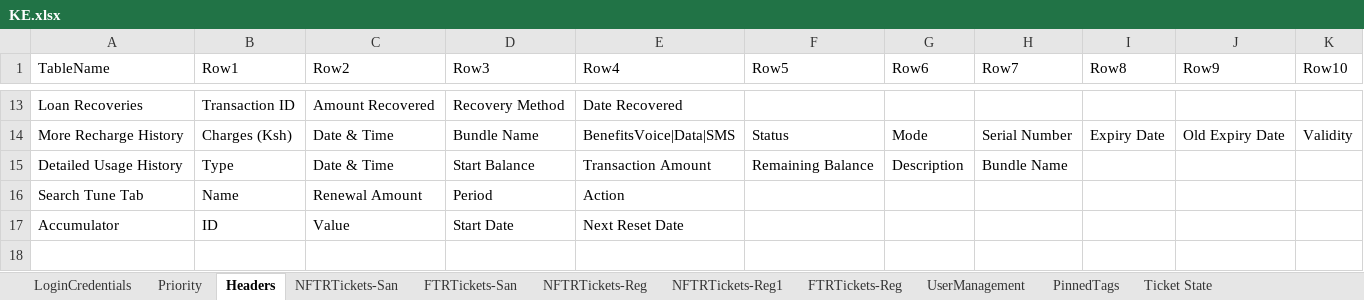
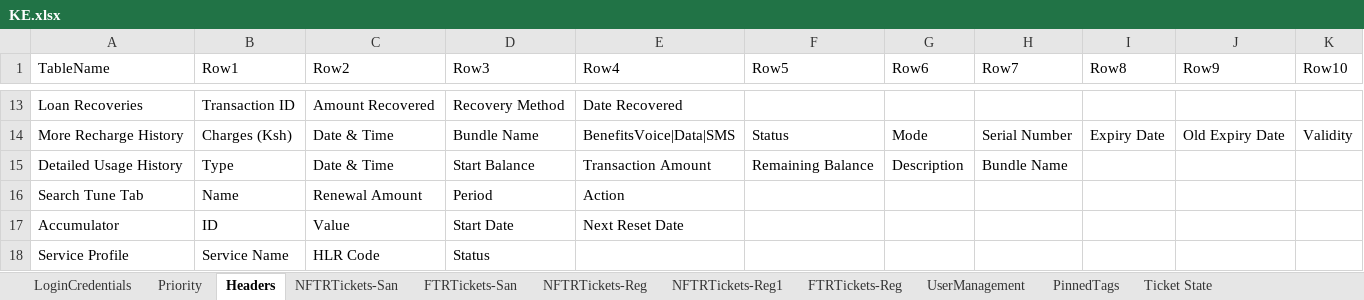
Before and after one commit to michaeadi/cs-portal-automation_selenium, an Excel workbook: Excels/KE.xlsx, sheet Headers, drawn as a sheet; only a part is shown, gaps mark what is left out; values as stored, in another font and other column widths than the file's, no borders; charts and pictures not drawn; the diff names each change by its address in the sheet, - before the commit and + after, or states it on an @@ line.

```diff
--- a/Excels/KE.xlsx (sheet Headers)
+++ b/Excels/KE.xlsx (sheet Headers)
+row 18: Service Profile | Service Name | HLR Code | Status
```
Also changed, not shown: sheet FTRTickets-Reg, charts or pictures, 10 other files.
